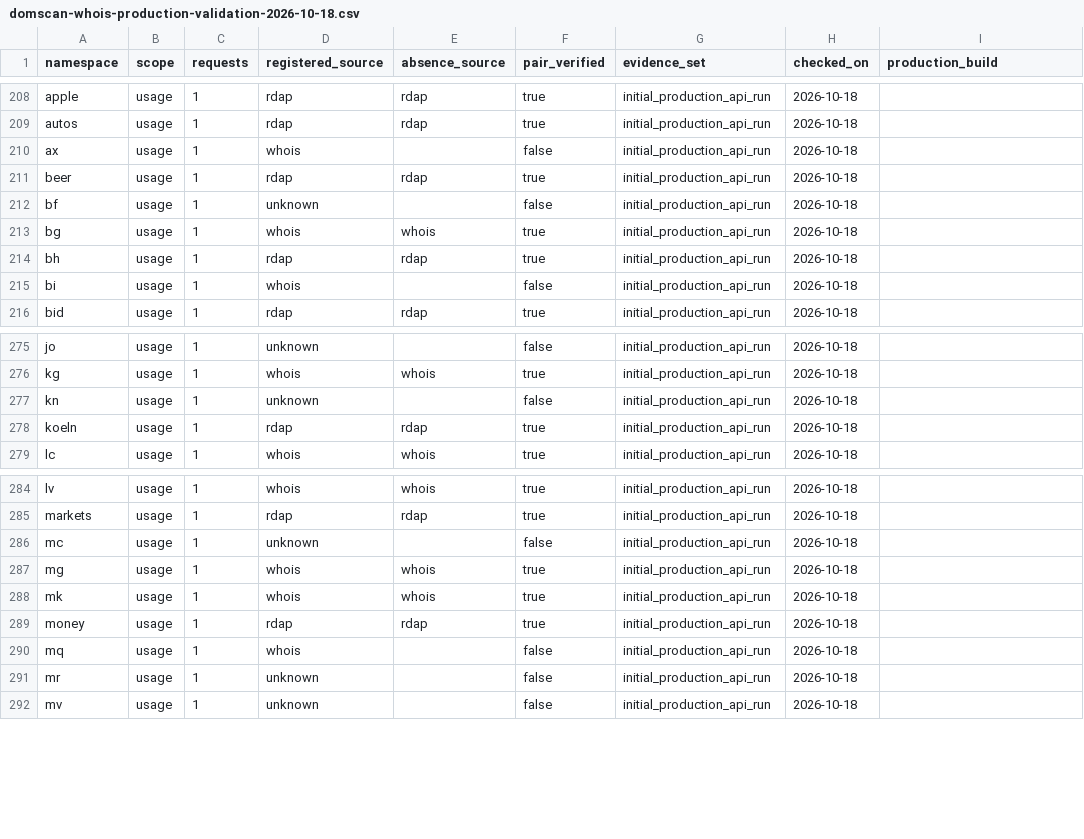
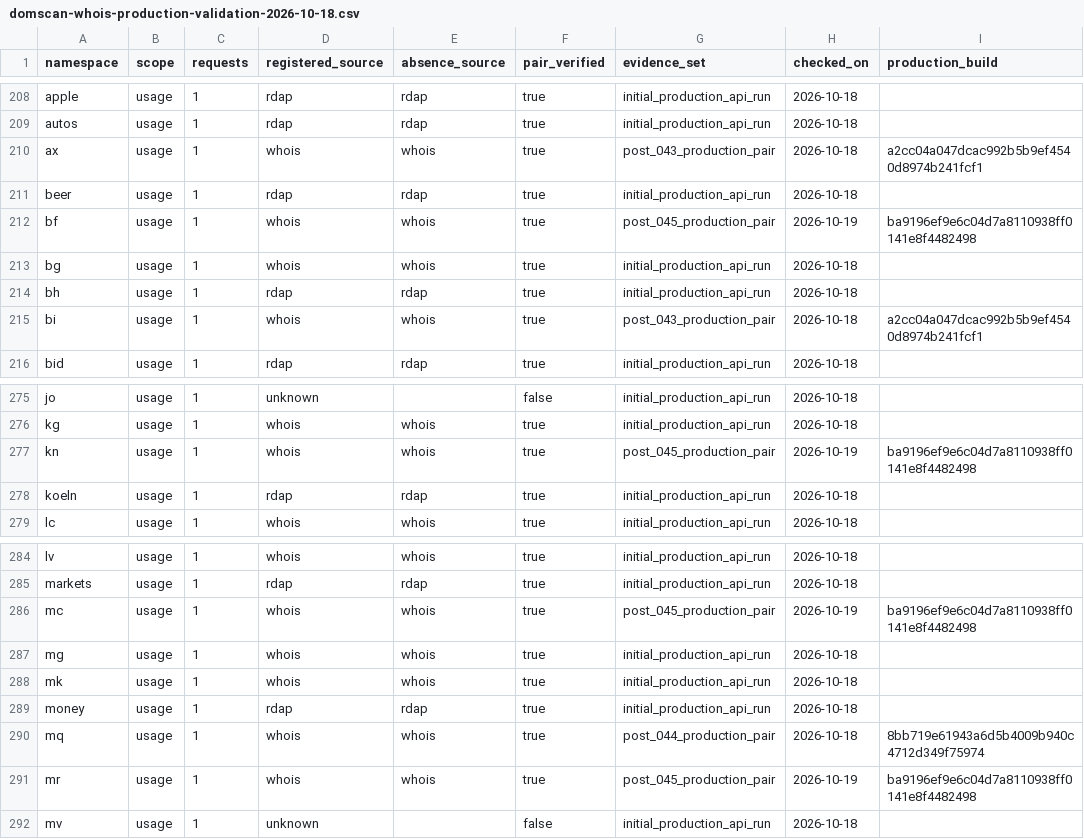
Before and after one commit to estevecastells/whois-parser-next, a CSV file: docs/audits/data/domscan-whois-production-validation-2026-10-18.csv, drawn as a sheet; only a part is shown, gaps mark what is left out; the diff covers the shown part only.

Commit message:
Publish verified 99.017 percent DomScan request coverage audit

```diff
--- a/docs/audits/data/domscan-whois-production-validation-2026-10-18.csv
+++ b/docs/audits/data/domscan-whois-production-validation-2026-10-18.csv
@@ -209,8 +209,8 @@ apple,usage,1,rdap,rdap,true,initial_production_api_run,2026-10-18,
 autos,usage,1,rdap,rdap,true,initial_production_api_run,2026-10-18,
-ax,usage,1,whois,,false,initial_production_api_run,2026-10-18,
+ax,usage,1,whois,whois,true,post_043_production_pair,2026-10-18,a2cc04a047dcac992b5b9ef4540d8974b241fcf1
 beer,usage,1,rdap,rdap,true,initial_production_api_run,2026-10-18,
-bf,usage,1,unknown,,false,initial_production_api_run,2026-10-18,
+bf,usage,1,whois,whois,true,post_045_production_pair,2026-10-19,ba9196ef9e6c04d7a8110938ff0141e8f4482498
 bg,usage,1,whois,whois,true,initial_production_api_run,2026-10-18,
 bh,usage,1,rdap,rdap,true,initial_production_api_run,2026-10-18,
-bi,usage,1,whois,,false,initial_production_api_run,2026-10-18,
+bi,usage,1,whois,whois,true,post_043_production_pair,2026-10-18,a2cc04a047dcac992b5b9ef4540d8974b241fcf1
 bid,usage,1,rdap,rdap,true,initial_production_api_run,2026-10-18,
@@ -276,3 +276,3 @@ jo,usage,1,unknown,,false,initial_production_api_run,2026-10-18,
 kg,usage,1,whois,whois,true,initial_production_api_run,2026-10-18,
-kn,usage,1,unknown,,false,initial_production_api_run,2026-10-18,
+kn,usage,1,whois,whois,true,post_045_production_pair,2026-10-19,ba9196ef9e6c04d7a8110938ff0141e8f4482498
 koeln,usage,1,rdap,rdap,true,initial_production_api_run,2026-10-18,
@@ -285,3 +285,3 @@ lv,usage,1,whois,whois,true,initial_production_api_run,2026-10-18,
 markets,usage,1,rdap,rdap,true,initial_production_api_run,2026-10-18,
-mc,usage,1,unknown,,false,initial_production_api_run,2026-10-18,
+mc,usage,1,whois,whois,true,post_045_production_pair,2026-10-19,ba9196ef9e6c04d7a8110938ff0141e8f4482498
 mg,usage,1,whois,whois,true,initial_production_api_run,2026-10-18,
@@ -289,4 +289,4 @@ mk,usage,1,whois,whois,true,initial_production_api_run,2026-10-18,
 money,usage,1,rdap,rdap,true,initial_production_api_run,2026-10-18,
-mq,usage,1,whois,,false,initial_production_api_run,2026-10-18,
-mr,usage,1,unknown,,false,initial_production_api_run,2026-10-18,
+mq,usage,1,whois,whois,true,post_044_production_pair,2026-10-18,8bb719e61943a6d5b4009b940c4712d349f75974
+mr,usage,1,whois,whois,true,post_045_production_pair,2026-10-19,ba9196ef9e6c04d7a8110938ff0141e8f4482498
 mv,usage,1,unknown,,false,initial_production_api_run,2026-10-18,
```
Also changed, not shown: 99 edited cells elsewhere in this file, 5 other files.
